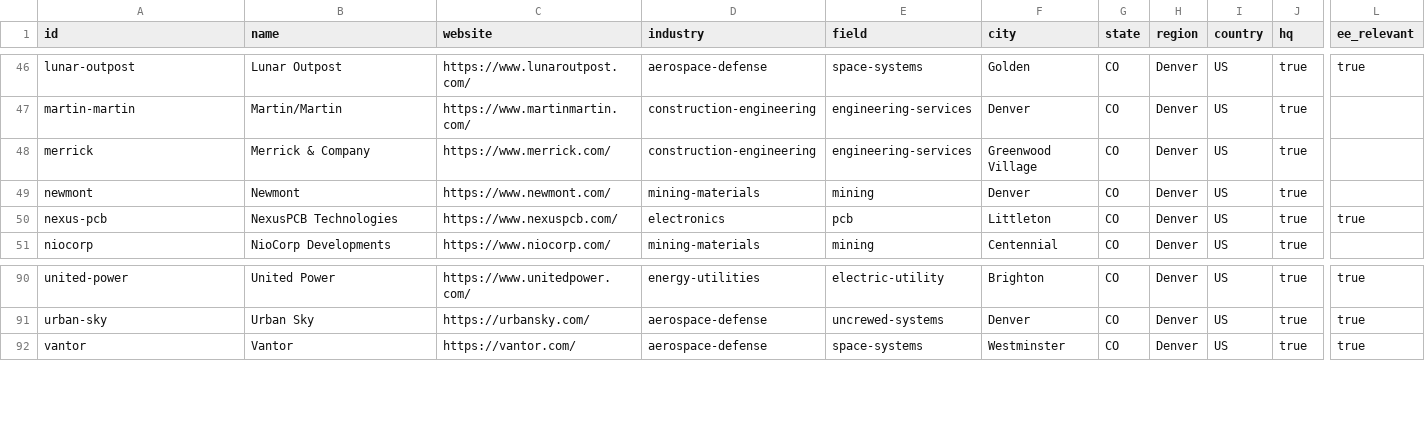
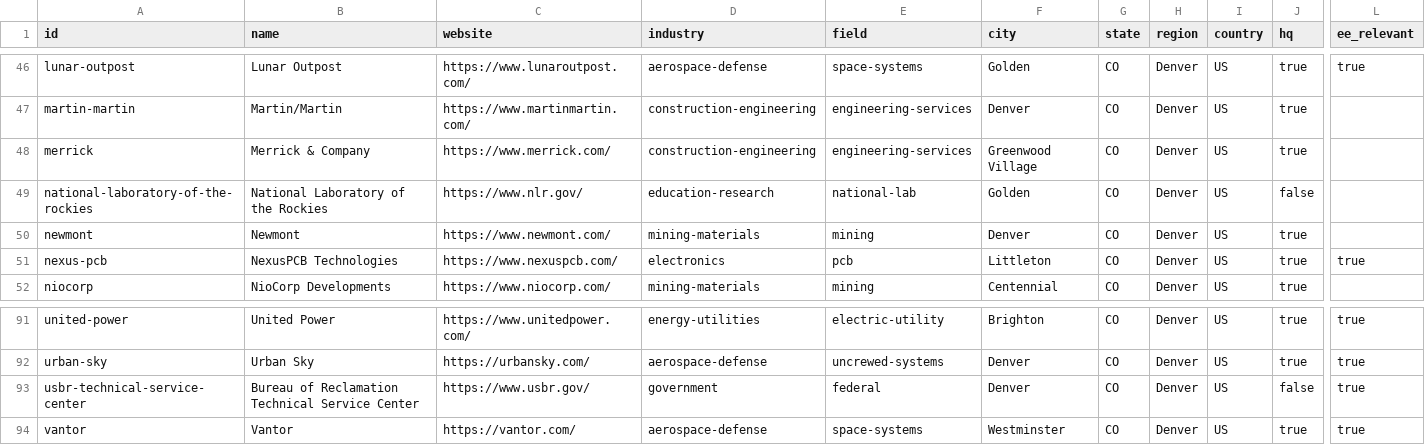
Before and after one commit to edwardasilva/company-lists, a CSV file: data/us/co/denver.csv, drawn as a sheet; only a part is shown, gaps mark what is left out; rows hold the shown columns only; the diff names each change by its address in the sheet, - before the commit and + after, or states it on an @@ line.

```diff
--- a/data/us/co/denver.csv
+++ b/data/us/co/denver.csv
+row 49: national-laboratory-of-the-rockies | National Laboratory of the Rockies | https://www.nlr.gov/ | education-research | national-lab | Golden | CO | Denver | US | false
+row 93: usbr-technical-service-center | Bureau of Reclamation Technical Service Center | https://www.usbr.gov/ | government | federal | Denver | CO | Denver | US | false | true
```
Also changed, not shown: data/us/co/boulder.csv.
